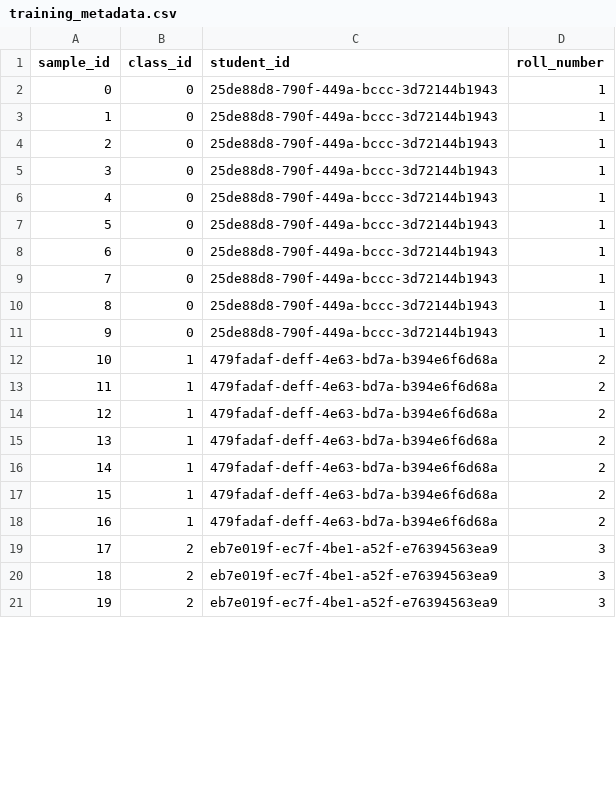
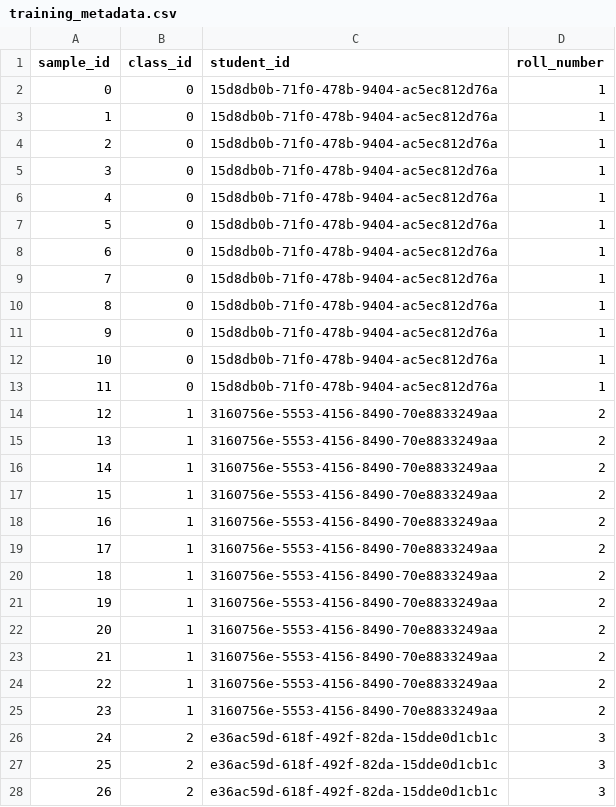
Before and after one commit to kartikrathod23/school-ai-monitoring-system, a CSV file: apps/ml-worker/src/ml/attendance_system/artifacts/training_metadata.csv, drawn as a sheet; only a part is shown; addresses are those after the commit; the diff covers the shown part only; the diff names each change by its address in the sheet, - before the commit and + after, or states it on an @@ line.

```diff
--- a/apps/ml-worker/src/ml/attendance_system/artifacts/training_metadata.csv
+++ b/apps/ml-worker/src/ml/attendance_system/artifacts/training_metadata.csv
-C2:C11 (student_id): 25de88d8-790f-449a-bccc-3d72144b1943
+C2:C11 (student_id): 15d8db0b-71f0-478b-9404-ac5ec812d76a
+row 12: 10 | 0 | 15d8db0b-71f0-478b-9404-ac5ec812d76a | 1
+row 13: 11 | 0 | 15d8db0b-71f0-478b-9404-ac5ec812d76a | 1
@@ column A (sample_id) renumbered between rows 14 and 40 @@
-C14:C20 (student_id): 479fadaf-deff-4e63-bd7a-b394e6f6d68a
+C14:C20 (student_id): 3160756e-5553-4156-8490-70e8833249aa
+row 21: 19 | 1 | 3160756e-5553-4156-8490-70e8833249aa | 2
+row 22: 20 | 1 | 3160756e-5553-4156-8490-70e8833249aa | 2
+row 23: 21 | 1 | 3160756e-5553-4156-8490-70e8833249aa | 2
+row 24: 22 | 1 | 3160756e-5553-4156-8490-70e8833249aa | 2
+row 25: 23 | 1 | 3160756e-5553-4156-8490-70e8833249aa | 2
-C26:C28 (student_id): eb7e019f-ec7f-4be1-a52f-e76394563ea9
+C26:C28 (student_id): e36ac59d-618f-492f-82da-15dde0d1cb1c
```
Also changed, not shown: 4 added rows, 18 removed rows and 8 edited cells elsewhere in this file, 18 other files.
